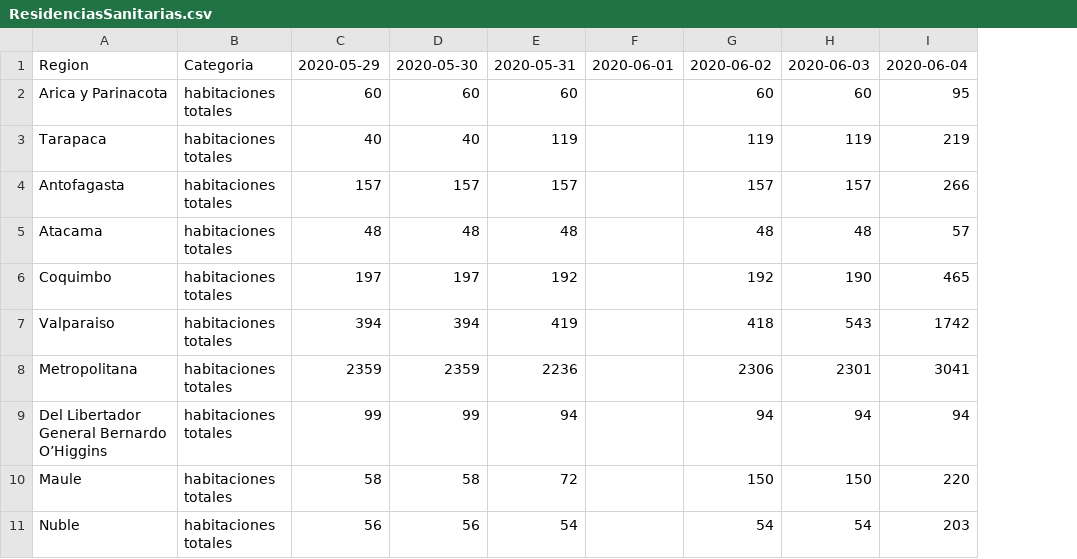
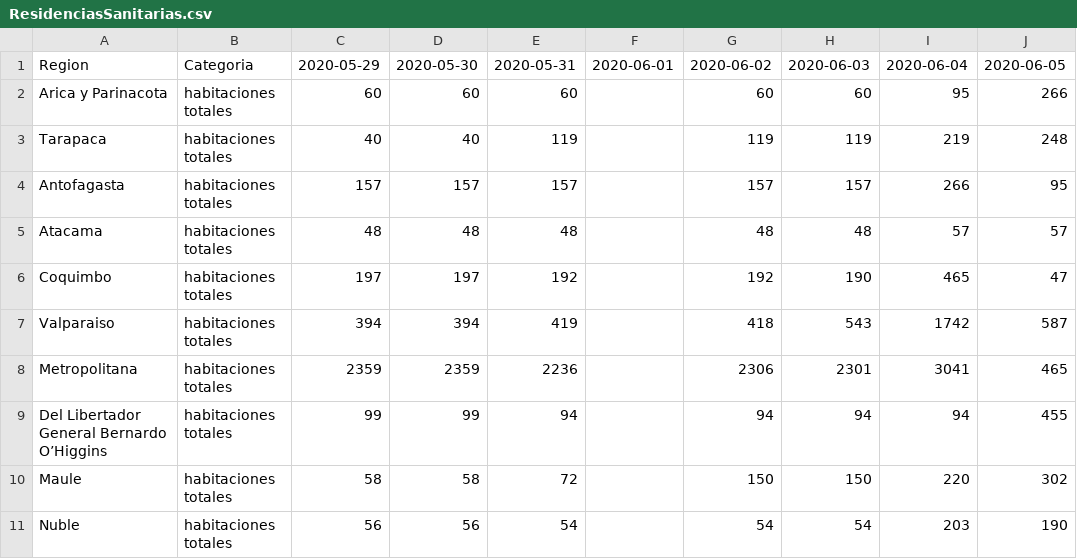
Before and after one commit to jaguridi/Datos-COVID19, a CSV file: input/ReporteDiario/ResidenciasSanitarias.csv, drawn as a sheet; only a part is shown; the diff names each change by its address in the sheet, - before the commit and + after, or states it on an @@ line.

Commit message:
ReporteDiario updated

```diff
--- a/input/ReporteDiario/ResidenciasSanitarias.csv
+++ b/input/ReporteDiario/ResidenciasSanitarias.csv
+column J, rows 1-11: 2020-06-05 | 266 | 248 | 95 | 57 | 47 | 587 | 465 | 455 | 302 | 190
```
Also changed, not shown: input/ReporteDiario/CamasHospital_Diario.csv, input/ReporteDiario/FallecidosEtario.csv, 4 other files.
